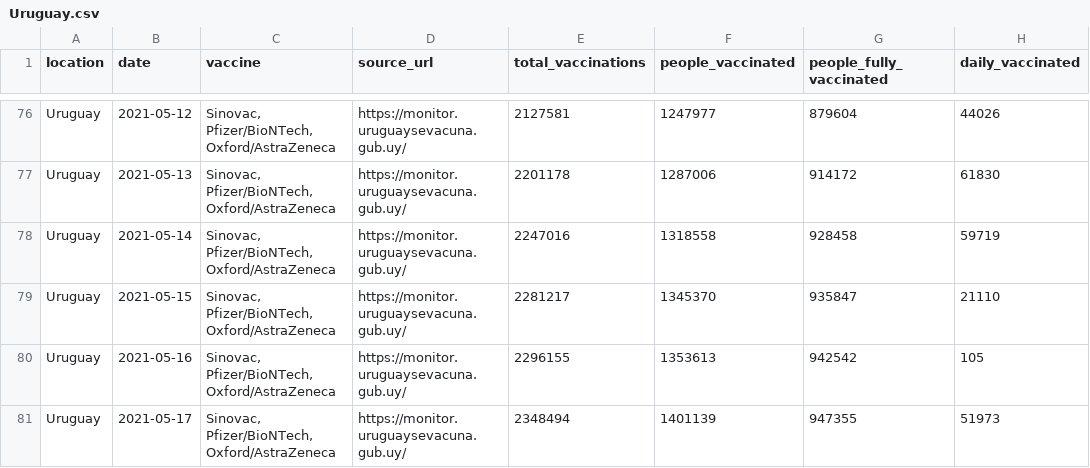
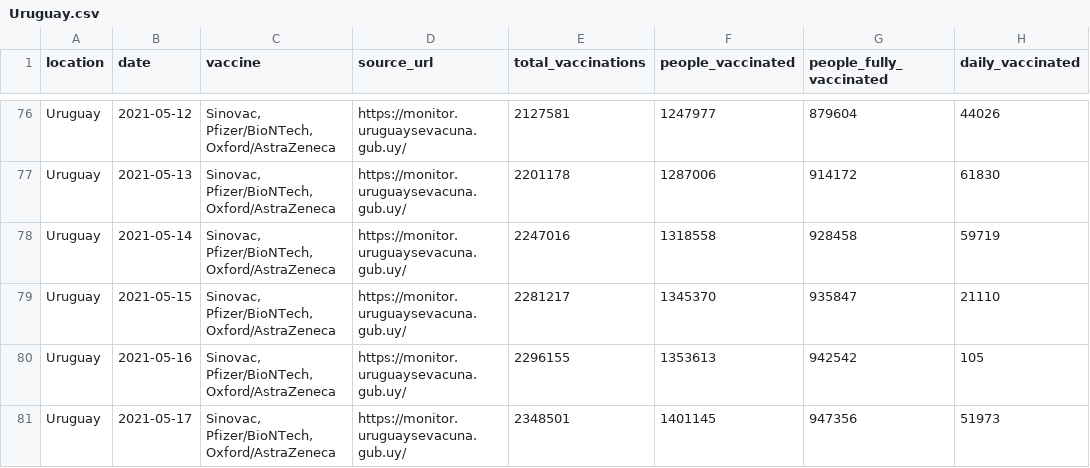
Before and after one commit to 3dgiordano/covid-19-uy-vacc-data, a CSV file: data/Uruguay.csv, drawn as a sheet; only a part is shown, gaps mark what is left out; the diff names each change by its address in the sheet, - before the commit and + after, or states it on an @@ line.

```diff
--- a/data/Uruguay.csv
+++ b/data/Uruguay.csv
-E81 (total_vaccinations): 2348494
+E81 (total_vaccinations): 2348501
-F81 (people_vaccinated): 1401139
+F81 (people_vaccinated): 1401145
-G81 (people_fully_vaccinated): 947355
+G81 (people_fully_vaccinated): 947356
```
Also changed, not shown: data/Age.csv, data/Segments.csv, 26 other files.
